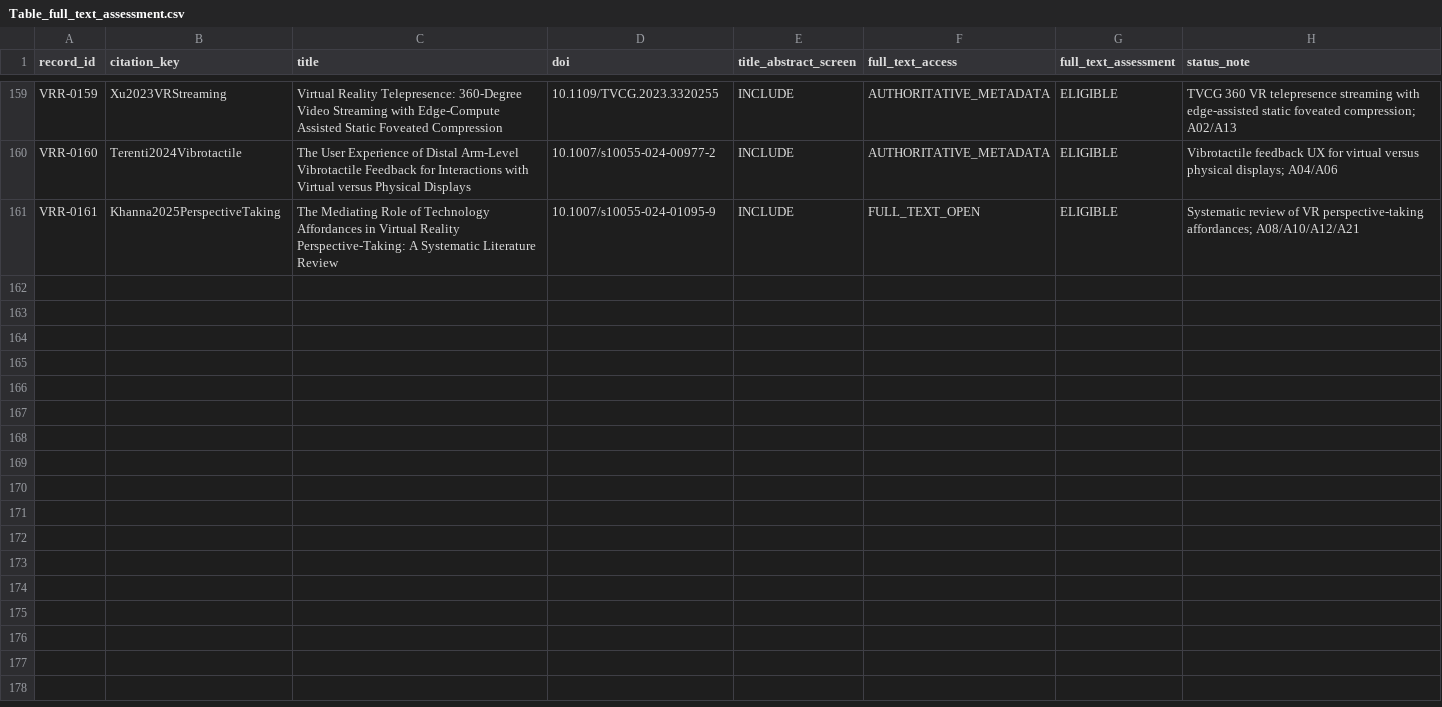
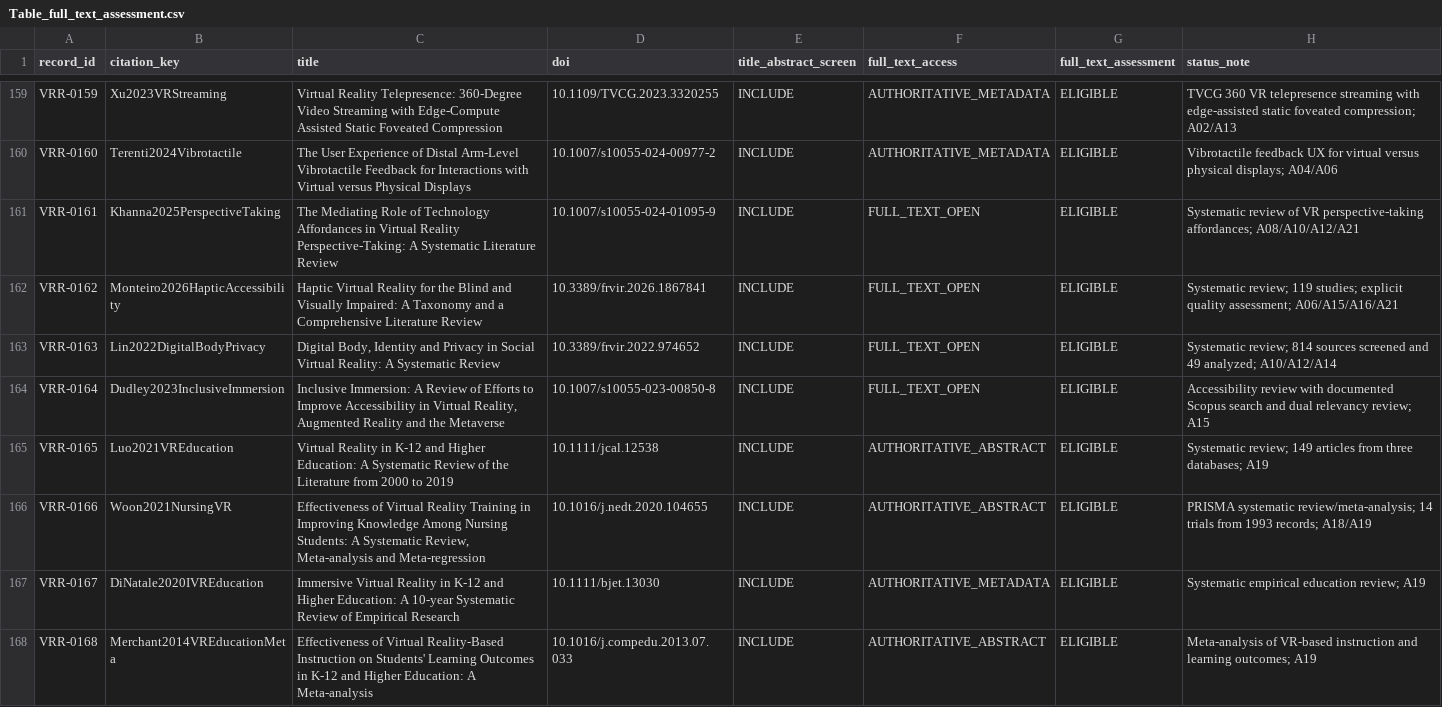
Before and after one commit to Arithmetic-Power-Geometry/Virtual-Reality-Research-Review, a CSV file: paper_writing_register/paper_assets/tables/Table_full_text_assessment.csv, drawn as a sheet; only a part is shown, gaps mark what is left out; the diff names each change by its address in the sheet, - before the commit and + after, or states it on an @@ line.

Commit message:
Review: assess seven new accessibility privacy and education records

```diff
--- a/paper_writing_register/paper_assets/tables/Table_full_text_assessment.csv
+++ b/paper_writing_register/paper_assets/tables/Table_full_text_assessment.csv
+row 162: VRR-0162 | Monteiro2026HapticAccessibility | Haptic Virtual Reality for the Blind and Visually Impaired: A Taxonomy and a Comprehensive Literature Review | 10.3389/frvir.2026.1867841 | INCLUDE | FULL_TEXT_OPEN | ELIGIBLE | Systematic review; 119 studies; explicit quality assessment; A06/A15/A16/A21
+row 163: VRR-0163 | Lin2022DigitalBodyPrivacy | Digital Body, Identity and Privacy in Social Virtual Reality: A Systematic Review | 10.3389/frvir.2022.974652 | INCLUDE | FULL_TEXT_OPEN | ELIGIBLE | Systematic review; 814 sources screened and 49 analyzed; A10/A12/A14
+row 164: VRR-0164 | Dudley2023InclusiveImmersion | Inclusive Immersion: A Review of Efforts to Improve Accessibility in Virtual Reality, Augmented Reality and the Metaverse | 10.1007/s10055-023-00850-8 | INCLUDE | FULL_TEXT_OPEN | ELIGIBLE | Accessibility review with documented Scopus search and dual relevancy review; A15
+row 165: VRR-0165 | Luo2021VREducation | Virtual Reality in K-12 and Higher Education: A Systematic Review of the Literature from 2000 to 2019 | 10.1111/jcal.12538 | INCLUDE | AUTHORITATIVE_ABSTRACT | ELIGIBLE | Systematic review; 149 articles from three databases; A19
+row 166: VRR-0166 | Woon2021NursingVR | Effectiveness of Virtual Reality Training in Improving Knowledge Among Nursing Students: A Systematic Review, Meta-analysis and Meta-regression | 10.1016/j.nedt.2020.104655 | INCLUDE | AUTHORITATIVE_ABSTRACT | ELIGIBLE | PRISMA systematic review/meta-analysis; 14 trials from 1993 records; A18/A19
+row 167: VRR-0167 | DiNatale2020IVREducation | Immersive Virtual Reality in K-12 and Higher Education: A 10-year Systematic Review of Empirical Research | 10.1111/bjet.13030 | INCLUDE | AUTHORITATIVE_METADATA | ELIGIBLE | Systematic empirical education review; A19
+row 168: VRR-0168 | Merchant2014VREducationMeta | Effectiveness of Virtual Reality-Based Instruction on Students' Learning Outcomes in K-12 and Higher Education: A Meta-analysis | 10.1016/j.compedu.2013.07.033 | INCLUDE | AUTHORITATIVE_ABSTRACT | ELIGIBLE | Meta-analysis of VR-based instruction and learning outcomes; A19
```
